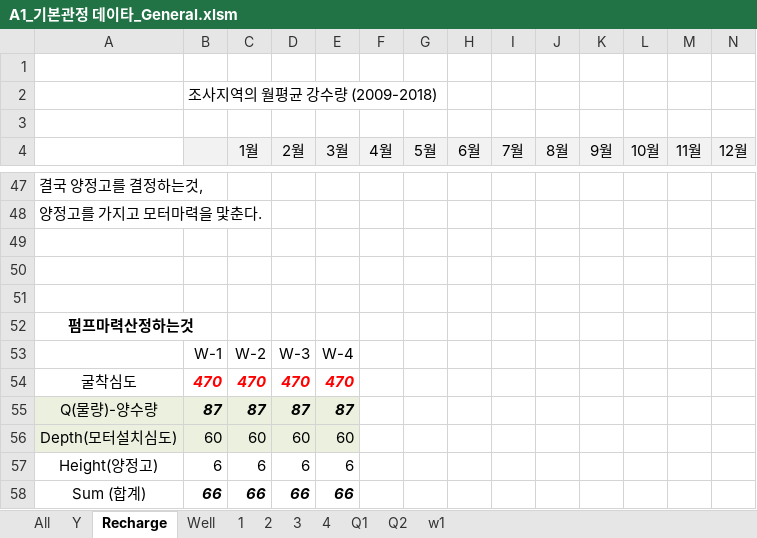
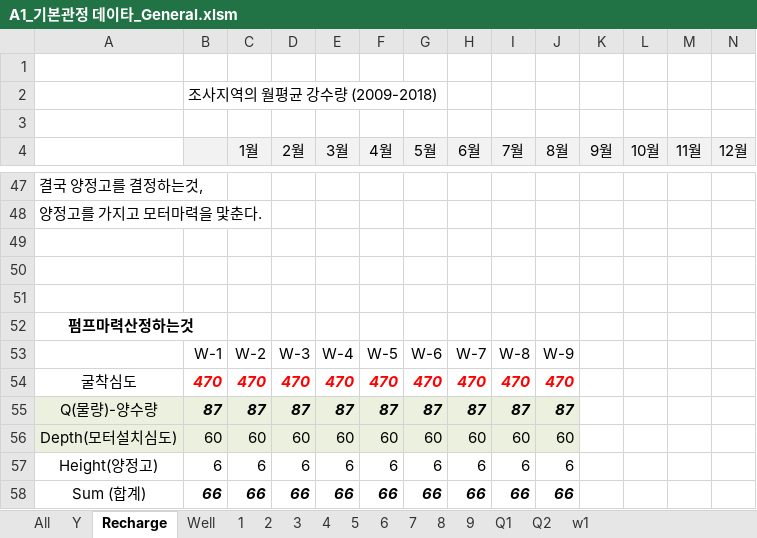
Before and after one commit to VB6Hobbyst7/02_Excel, an Excel workbook: 07_LandSlide/09_기본관정데이타/A1_기본관정 데이타_General.xlsm, sheet Recharge, drawn as a sheet; only a part is shown, gaps mark what is left out; values as stored, in another font and other column widths than the file's, no borders; charts and pictures not drawn; removed rows and columns are numbered as before the commit, all else as after; rows hold the shown columns only; the diff covers the shown part only; the diff names each change by its address in the sheet, - before the commit and + after, or states it on an @@ line.

```diff
--- a/07_LandSlide/09_기본관정데이타/A1_기본관정 데이타_General.xlsm (sheet Recharge)
+++ b/07_LandSlide/09_기본관정데이타/A1_기본관정 데이타_General.xlsm (sheet Recharge)
+sheet tab: 5
+sheet tab: 6
+sheet tab: 7
+sheet tab: 8
+sheet tab: 9
-row 53:  | W-1 | W-2 | W-3 | W-4
+row 53:  | W-1 | W-2 | W-3 | W-4 | W-5 | W-6 | W-7 | W-8 | W-9
-F54 (4월): (empty)
+F54 (4월): 470
-G54 (5월): (empty)
+G54 (5월): 470
-H54 (6월): (empty)
+H54 (6월): 470
-I54 (7월): (empty)
+I54 (7월): 470
-J54 (8월): (empty)
+J54 (8월): 470
-F55 (4월): (empty)
+F55 (4월): 87
-F55:J56 fill: none
+F55:J56 fill: #EBF1DE
-G55 (5월): (empty)
+G55 (5월): 87
-H55 (6월): (empty)
+H55 (6월): 87
-I55 (7월): (empty)
+I55 (7월): 87
-J55 (8월): (empty)
+J55 (8월): 87
-F56 (4월): (empty)
+F56 (4월): 60
-G56 (5월): (empty)
+G56 (5월): 60
-H56 (6월): (empty)
+H56 (6월): 60
-I56 (7월): (empty)
+I56 (7월): 60
-J56 (8월): (empty)
+J56 (8월): 60
-F57 (4월): (empty)
+F57 (4월): 6
-G57 (5월): (empty)
+G57 (5월): 6
-H57 (6월): (empty)
+H57 (6월): 6
-I57 (7월): (empty)
+I57 (7월): 6
-J57 (8월): (empty)
+J57 (8월): 6
-F58 (4월): (empty)
+F58 (4월): 66
-G58 (5월): (empty)
+G58 (5월): 66
-H58 (6월): (empty)
+H58 (6월): 66
-I58 (7월): (empty)
+I58 (7월): 66
-J58 (8월): (empty)
+J58 (8월): 66
```
Also changed, not shown: 4 added rows, 4 removed rows, 36 edited cells and cell formats elsewhere in this sheet, sheet Q2, sheet Q1, sheet Y, sheet All, sheet Well, sheet w1, 4 more sheets, formulas that keep their value, charts or pictures, 9 other files.
